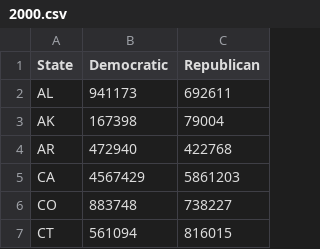
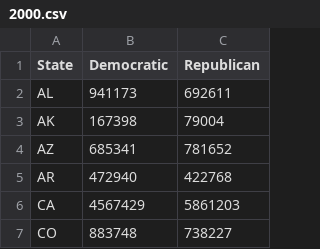
Before and after one commit to ub-cse442/election-and-data-sci, a CSV file: 2000.csv, drawn as a sheet; only a part is shown; the shorter side is filled out with more unchanged rows; the diff names each change by its address in the sheet, - before the commit and + after, or states it on an @@ line.

Commit message:
modifying 2000.csv

```diff
--- a/2000.csv
+++ b/2000.csv
+row 4: AZ | 685341 | 781652
```
